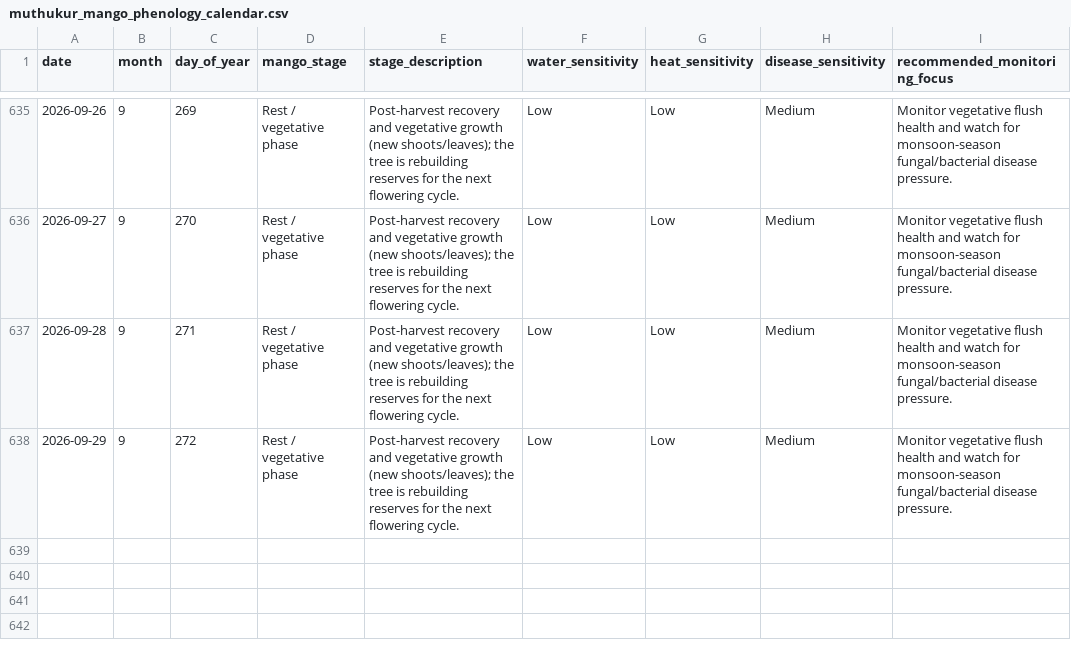
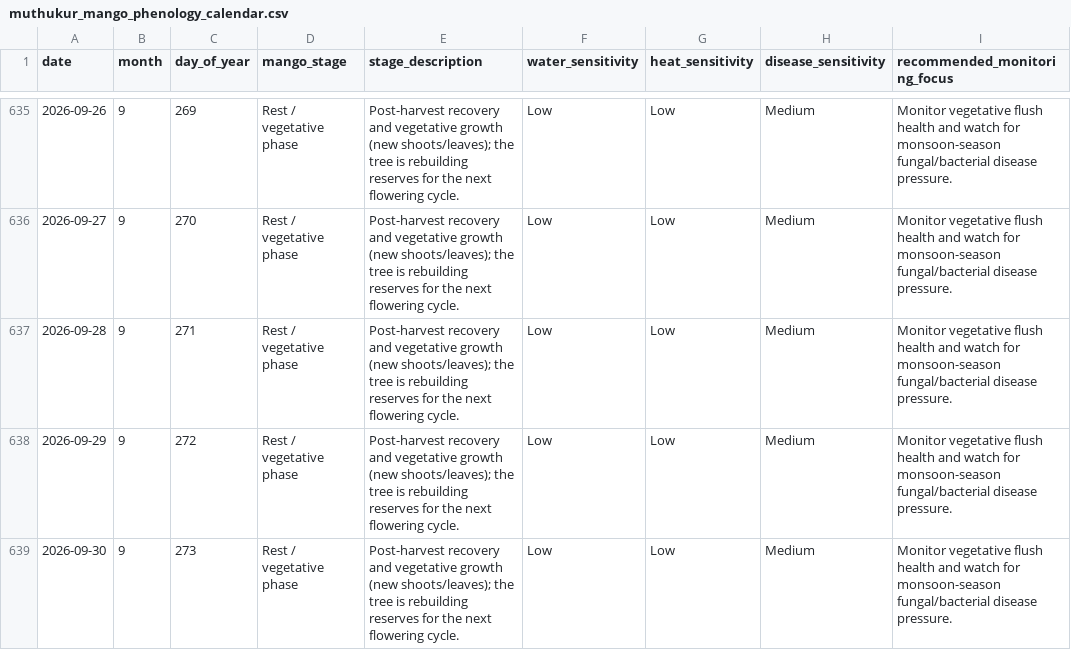
Before and after one commit to vanaprashanth/mango-digital-twin, a CSV file: data/processed/muthukur_mango_phenology_calendar.csv, drawn as a sheet; only a part is shown, gaps mark what is left out; the diff names each change by its address in the sheet, - before the commit and + after, or states it on an @@ line.

```diff
--- a/data/processed/muthukur_mango_phenology_calendar.csv
+++ b/data/processed/muthukur_mango_phenology_calendar.csv
+row 639: 2026-09-30 | 9 | 273 | Rest / vegetative phase | Post-harvest recovery and vegetative growth (new shoots/leaves); the tree is rebuilding reserves for the next flowering cycle. | Low | Low | Medium | Monitor vegetative flush health and watch for monsoon-season fungal/bacterial disease pressure.
```
Also changed, not shown: data/processed/muthukur_combined_feature_table.csv, data/processed/muthukur_fao56_model_comparison.csv, 17 other files.
